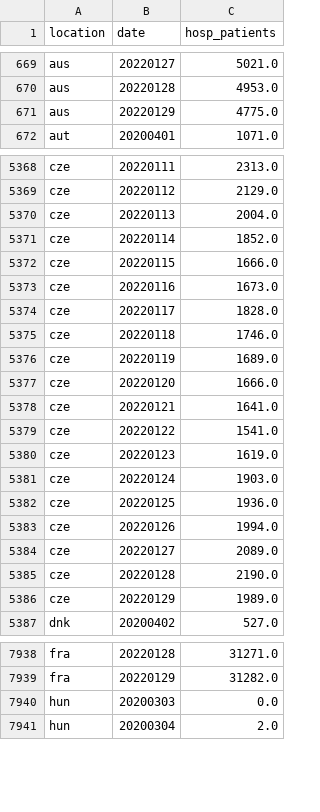
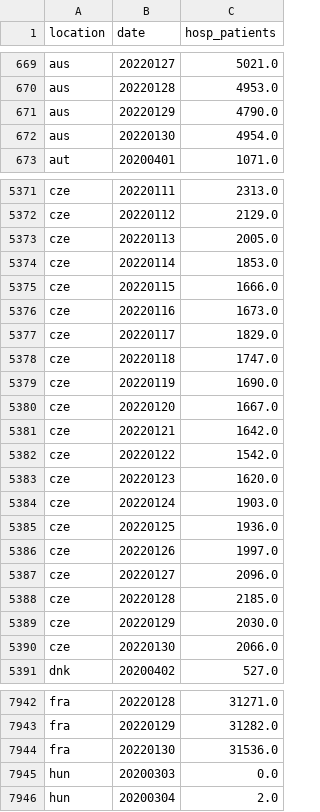
Before and after one commit to open-numbers/ddf--owid--covid_19, a CSV file: ddf--datapoints--hosp_patients--by--location--date.csv, drawn as a sheet; only a part is shown, gaps mark what is left out; the diff covers the shown part only.

```diff
--- a/ddf--datapoints--hosp_patients--by--location--date.csv
+++ b/ddf--datapoints--hosp_patients--by--location--date.csv
@@ -670,3 +670,4 @@ aus,20220127,5021.0
 aus,20220128,4953.0
-aus,20220129,4775.0
+aus,20220129,4790.0
+aus,20220130,4954.0
 aut,20200401,1071.0
@@ -5369,19 +5372,20 @@ cze,20220111,2313.0
 cze,20220112,2129.0
-cze,20220113,2004.0
-cze,20220114,1852.0
+cze,20220113,2005.0
+cze,20220114,1853.0
 cze,20220115,1666.0
 cze,20220116,1673.0
-cze,20220117,1828.0
-cze,20220118,1746.0
-cze,20220119,1689.0
-cze,20220120,1666.0
-cze,20220121,1641.0
-cze,20220122,1541.0
-cze,20220123,1619.0
+cze,20220117,1829.0
+cze,20220118,1747.0
+cze,20220119,1690.0
+cze,20220120,1667.0
+cze,20220121,1642.0
+cze,20220122,1542.0
+cze,20220123,1620.0
 cze,20220124,1903.0
 cze,20220125,1936.0
-cze,20220126,1994.0
-cze,20220127,2089.0
-cze,20220128,2190.0
-cze,20220129,1989.0
+cze,20220126,1997.0
+cze,20220127,2096.0
+cze,20220128,2185.0
+cze,20220129,2030.0
+cze,20220130,2066.0
 dnk,20200402,527.0
@@ -7939,2 +7943,3 @@ fra,20220128,31271.0
 fra,20220129,31282.0
+fra,20220130,31536.0
 hun,20200303,0.0
```
Also changed, not shown: 10 added rows and 28 edited cells elsewhere in this file, ddf--datapoints--hosp_patients_per_million--by--location--date.csv, ddf--datapoints--icu_patients--by--location--date.csv, 35 other files.
